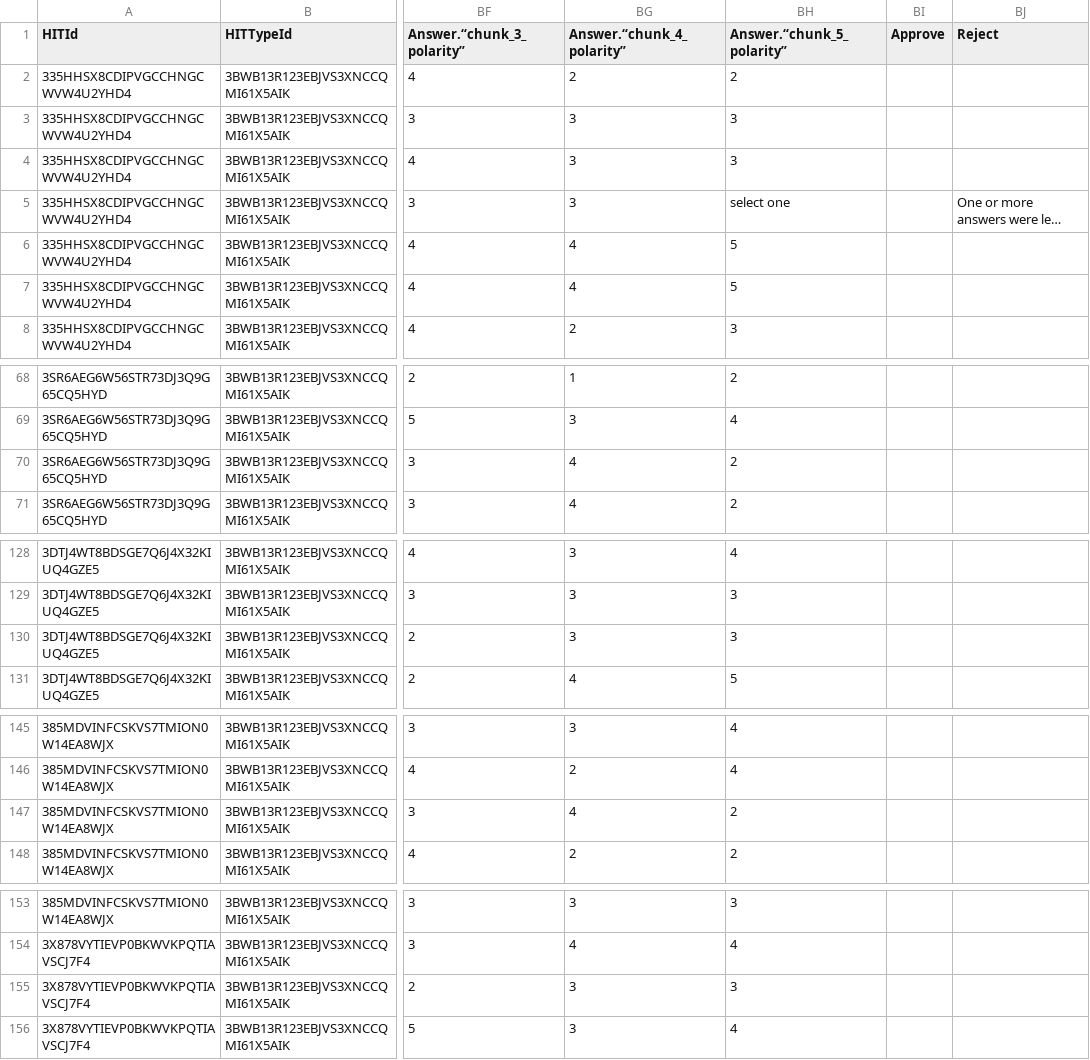
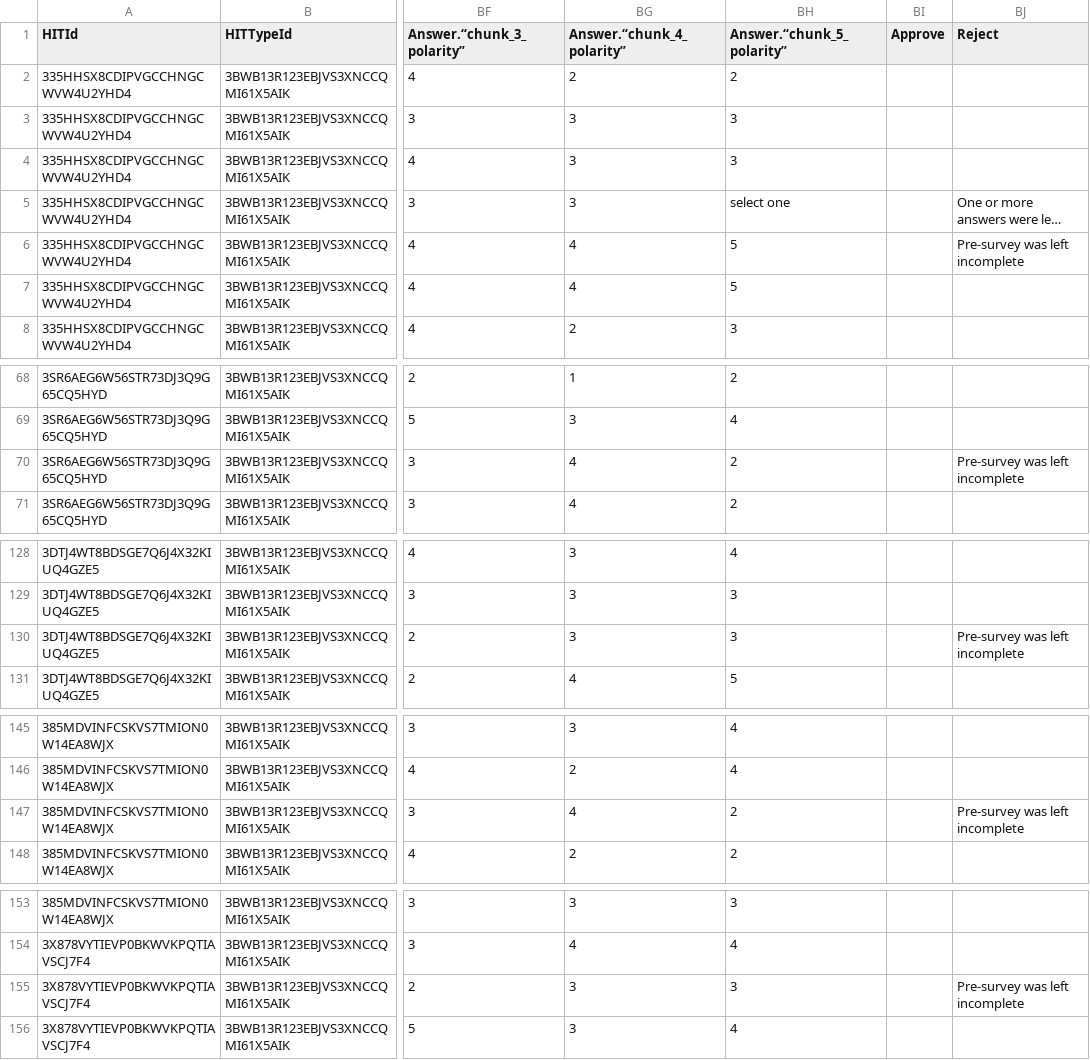
Before and after one commit to aelshen/575-Project, a CSV file: filtered/VideoFragment_results_filtered.csv, drawn as a sheet; only a part is shown, gaps mark what is left out; long unchanged cells end in …; the diff names each change by its address in the sheet, - before the commit and + after, or states it on an @@ line.

Commit message:
Checks for incomplete pre-surveys

```diff
--- a/filtered/VideoFragment_results_filtered.csv
+++ b/filtered/VideoFragment_results_filtered.csv
-BJ6 (Reject): (empty)
+BJ6 (Reject): Pre-survey was left incomplete
-BJ70 (Reject): (empty)
+BJ70 (Reject): Pre-survey was left incomplete
-BJ130 (Reject): (empty)
+BJ130 (Reject): Pre-survey was left incomplete
-BJ147 (Reject): (empty)
+BJ147 (Reject): Pre-survey was left incomplete
-BJ155 (Reject): (empty)
+BJ155 (Reject): Pre-survey was left incomplete
```
Also changed, not shown: filtered/AVFull_results_filtered.csv, filtered/TextFull_results_filtered.csv, 3 other files.
